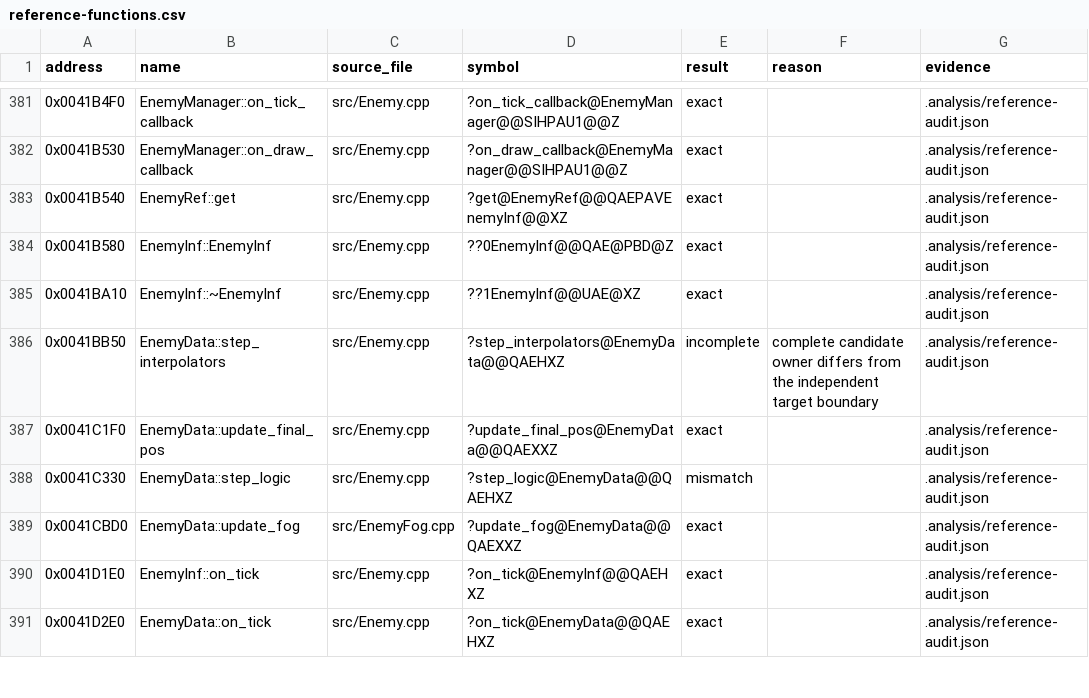
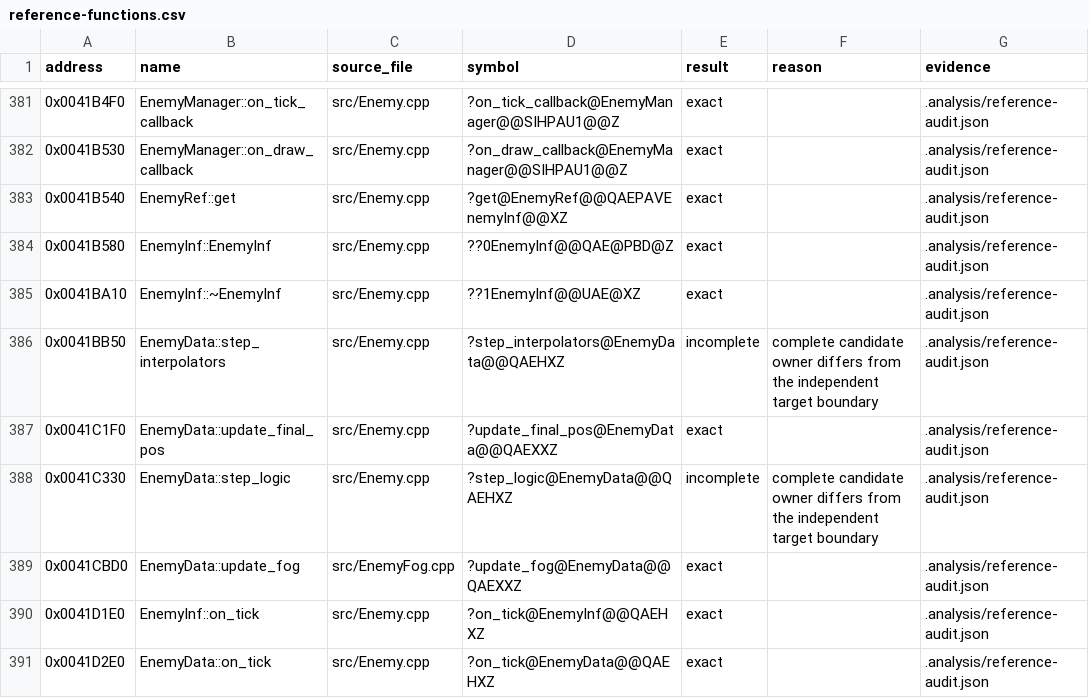
Before and after one commit to N0zoM1z0/th16, a CSV file: config/reference-functions.csv, drawn as a sheet; only a part is shown, gaps mark what is left out.

```diff
--- a/config/reference-functions.csv
+++ b/config/reference-functions.csv
@@ -387,3 +387,3 @@ address,name,source_file,symbol,result,reason,evidence
 0x0041C1F0,EnemyData::update_final_pos,src/Enemy.cpp,?update_final_pos@EnemyData@@QAEXXZ,exact,,.analysis/reference-audit.json
-0x0041C330,EnemyData::step_logic,src/Enemy.cpp,?step_logic@EnemyData@@QAEHXZ,mismatch,,.analysis/reference-audit.json
+0x0041C330,EnemyData::step_logic,src/Enemy.cpp,?step_logic@EnemyData@@QAEHXZ,incomplete,complete candidate owner differs from the independent target boundary,.analysis/reference-audit.json
 0x0041CBD0,EnemyData::update_fog,src/EnemyFog.cpp,?update_fog@EnemyData@@QAEXXZ,exact,,.analysis/reference-audit.json
```
Also changed, not shown: config/function-boundaries.csv, config/matches.csv, 6 other files.
